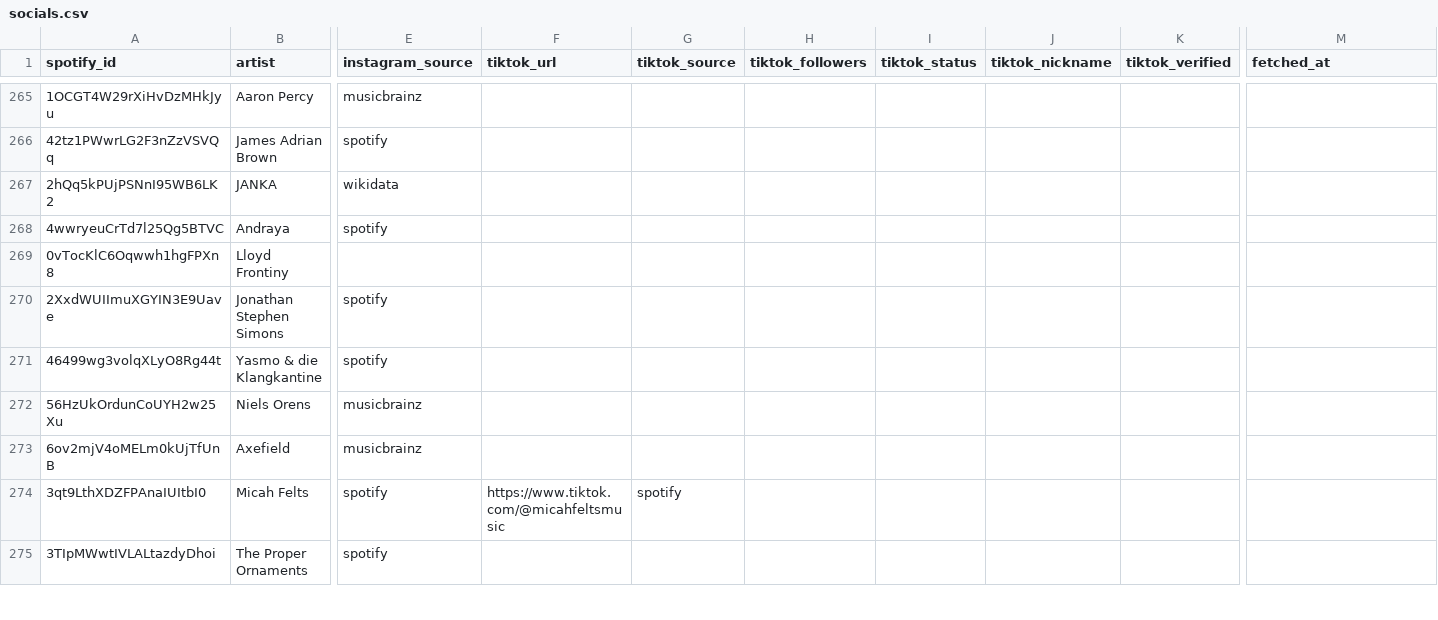
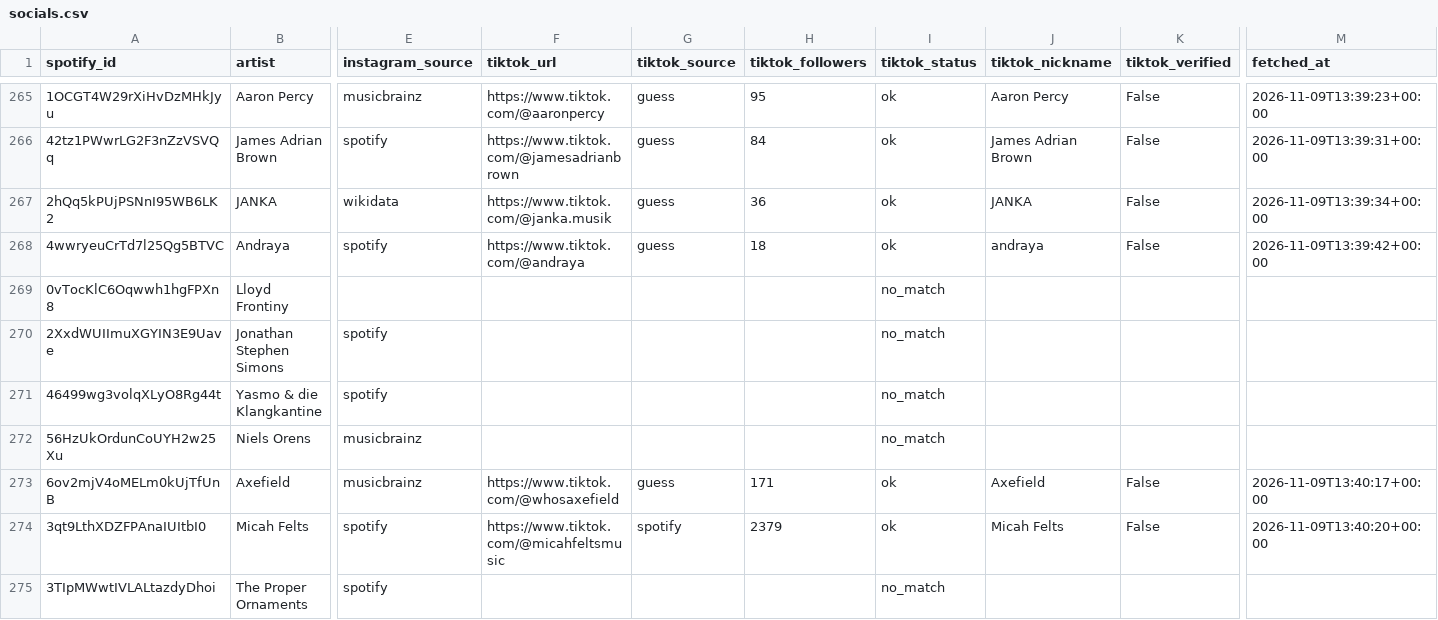
Before and after one commit to hrmongus/propagandistan1, a CSV file: scripts/spotify-popularity/data/socials.csv, drawn as a sheet; only a part is shown, gaps mark what is left out; the diff covers the shown part only; the diff names each change by its address in the sheet, - before the commit and + after, or states it on an @@ line.

```diff
--- a/scripts/spotify-popularity/data/socials.csv
+++ b/scripts/spotify-popularity/data/socials.csv
-F265 (tiktok_url): (empty)
+F265 (tiktok_url): https://www.tiktok.com/@aaronpercy
-G265:G268 (tiktok_source): (empty)
+G265:G268 (tiktok_source): guess
-H265 (tiktok_followers): (empty)
+H265 (tiktok_followers): 95
-I265:I268 (tiktok_status): (empty)
+I265:I268 (tiktok_status): ok
-J265 (tiktok_nickname): (empty)
+J265 (tiktok_nickname): Aaron Percy
-K265:K268 (tiktok_verified): (empty)
+K265:K268 (tiktok_verified): False
-M265 (fetched_at): (empty)
+M265 (fetched_at): 2026-11-09T13:39:23+00:00
-F266 (tiktok_url): (empty)
+F266 (tiktok_url): https://www.tiktok.com/@jamesadrianbrown
-H266 (tiktok_followers): (empty)
+H266 (tiktok_followers): 84
-J266 (tiktok_nickname): (empty)
+J266 (tiktok_nickname): James Adrian Brown
-M266 (fetched_at): (empty)
+M266 (fetched_at): 2026-11-09T13:39:31+00:00
-F267 (tiktok_url): (empty)
+F267 (tiktok_url): https://www.tiktok.com/@janka.musik
-H267 (tiktok_followers): (empty)
+H267 (tiktok_followers): 36
-J267 (tiktok_nickname): (empty)
+J267 (tiktok_nickname): JANKA
-M267 (fetched_at): (empty)
+M267 (fetched_at): 2026-11-09T13:39:34+00:00
-F268 (tiktok_url): (empty)
+F268 (tiktok_url): https://www.tiktok.com/@andraya
-H268 (tiktok_followers): (empty)
+H268 (tiktok_followers): 18
-J268 (tiktok_nickname): (empty)
+J268 (tiktok_nickname): andraya
-M268 (fetched_at): (empty)
+M268 (fetched_at): 2026-11-09T13:39:42+00:00
-I269:I272 (tiktok_status): (empty)
+I269:I272 (tiktok_status): no_match
-F273 (tiktok_url): (empty)
+F273 (tiktok_url): https://www.tiktok.com/@whosaxefield
-G273 (tiktok_source): (empty)
+G273 (tiktok_source): guess
-H273 (tiktok_followers): (empty)
+H273 (tiktok_followers): 171
-I273:I274 (tiktok_status): (empty)
+I273:I274 (tiktok_status): ok
-J273 (tiktok_nickname): (empty)
+J273 (tiktok_nickname): Axefield
-K273:K274 (tiktok_verified): (empty)
+K273:K274 (tiktok_verified): False
-M273 (fetched_at): (empty)
+M273 (fetched_at): 2026-11-09T13:40:17+00:00
-H274 (tiktok_followers): (empty)
+H274 (tiktok_followers): 2379
-J274 (tiktok_nickname): (empty)
+J274 (tiktok_nickname): Micah Felts
-M274 (fetched_at): (empty)
+M274 (fetched_at): 2026-11-09T13:40:20+00:00
-I275 (tiktok_status): (empty)
+I275 (tiktok_status): no_match
```
Also changed, not shown: 72 edited cells elsewhere in this file, scripts/spotify-popularity/data/final.csv, 2 other files.
